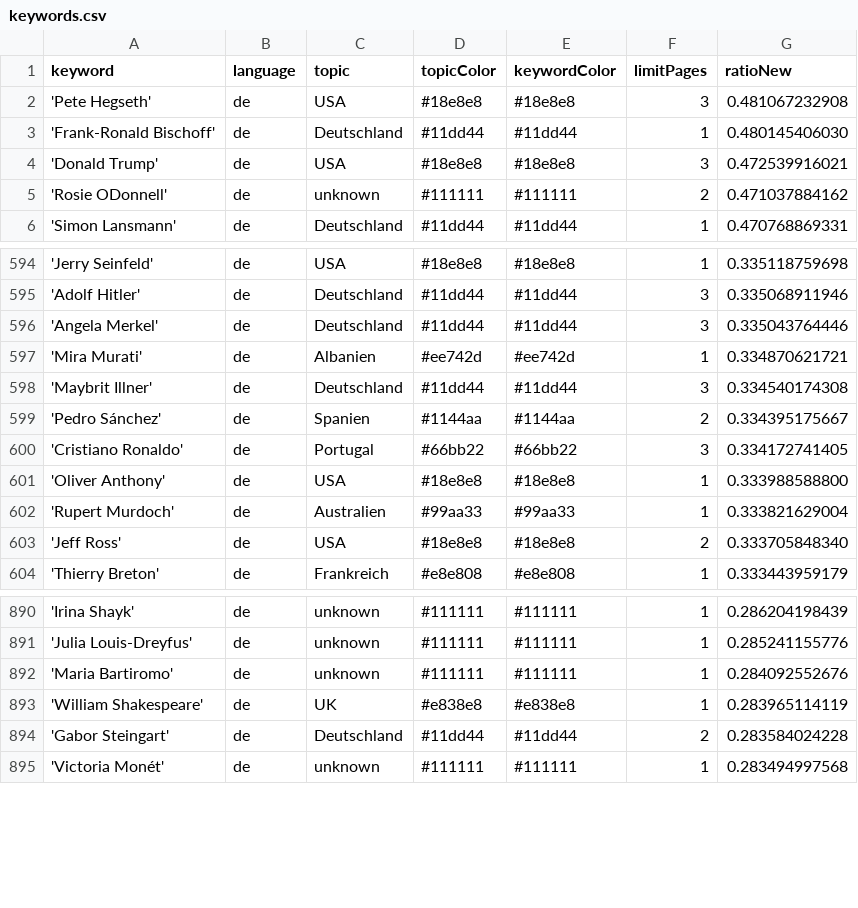
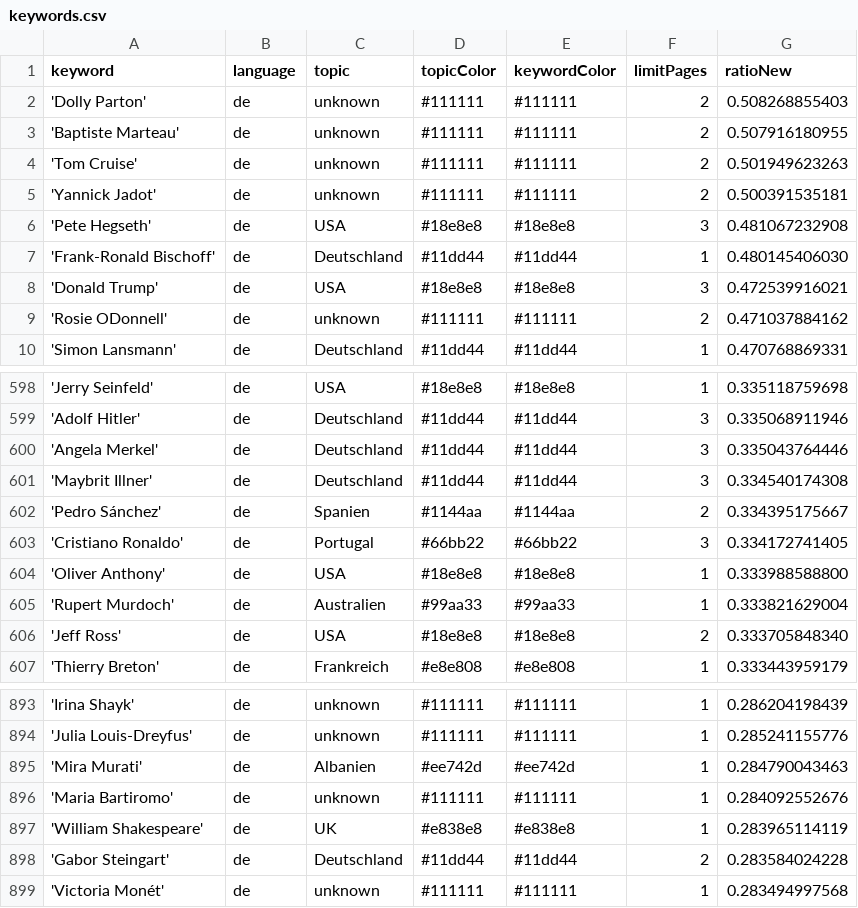
Before and after one commit to JoPhi24-news/leuteFluesterer, a CSV file: keywords.csv, drawn as a sheet; only a part is shown, gaps mark what is left out; removed rows and columns are numbered as before the commit, all else as after; the diff names each change by its address in the sheet, - before the commit and + after, or states it on an @@ line.

Commit message:
Commit from GitHub Actions (harvest:0.0)

```diff
--- a/keywords.csv
+++ b/keywords.csv
+row 2: 'Dolly Parton' | de | unknown | #111111 | #111111 | 2 | 0.508268855403
+row 3: 'Baptiste Marteau' | de | unknown | #111111 | #111111 | 2 | 0.507916180955
+row 4: 'Tom Cruise' | de | unknown | #111111 | #111111 | 2 | 0.501949623263
+row 5: 'Yannick Jadot' | de | unknown | #111111 | #111111 | 2 | 0.500391535181
-row 597: 'Mira Murati' | de | Albanien | #ee742d | #ee742d | 1 | 0.334870621721
+row 895: 'Mira Murati' | de | Albanien | #ee742d | #ee742d | 1 | 0.284790043463
```
